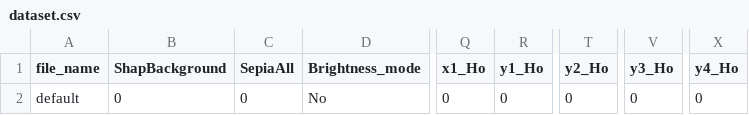
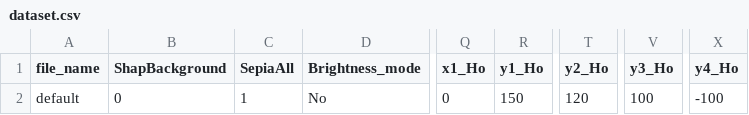
Before and after one commit to Kagamiwomiru/DatasetFactory, a CSV file: dataset.csv, drawn as a sheet; only a part is shown, gaps mark what is left out; the diff names each change by its address in the sheet, - before the commit and + after, or states it on an @@ line.

```diff
--- a/dataset.csv
+++ b/dataset.csv
-C2 (SepiaAll): 0
+C2 (SepiaAll): 1
-R2 (y1_Ho): 0
+R2 (y1_Ho): 150
-T2 (y2_Ho): 0
+T2 (y2_Ho): 120
-V2 (y3_Ho): 0
+V2 (y3_Ho): 100
-X2 (y4_Ho): 0
+X2 (y4_Ho): -100
```
Also changed, not shown: 11 other files.
